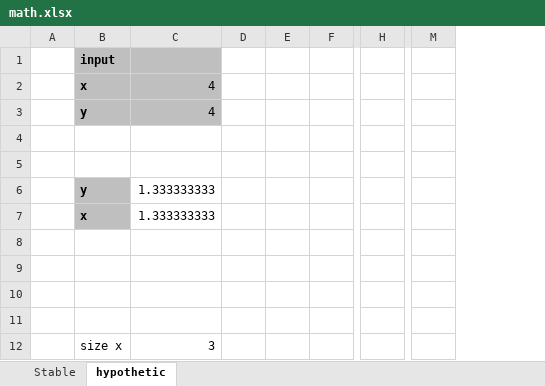
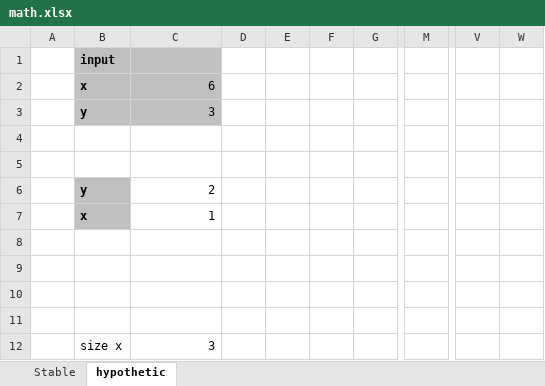
Before and after one commit to magdesign/MAGmapper, an Excel workbook: doc/math.xlsx, sheet hypothetic, drawn as a sheet; only a part is shown, gaps mark what is left out; values as stored, in another font and other column widths than the file's, no borders; charts and pictures not drawn; removed rows and columns are numbered as before the commit, all else as after; the diff covers the shown part only; the diff names each change by its address in the sheet, - before the commit and + after, or states it on an @@ line.

Commit message:
changed excel data

```diff
--- a/doc/math.xlsx (sheet hypothetic)
+++ b/doc/math.xlsx (sheet hypothetic)
-column E, empty
+column E, empty
+column G, empty
-column H, empty
-column M, empty
+column M, empty
+column V, empty
+column W, empty
-C2: 4
+C2: 6
-C3: 4
+C3: 3
-C6: 1.333333333
+C6: 2
-C7: 1.333333333
+C7: 1
```
Also changed, not shown: 59 added rows, 5 removed rows, 37 edited cells and cell formats elsewhere in this sheet, formulas that keep their value, charts or pictures, 1 other file.
